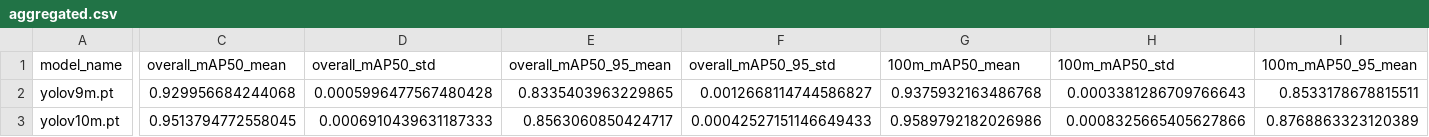
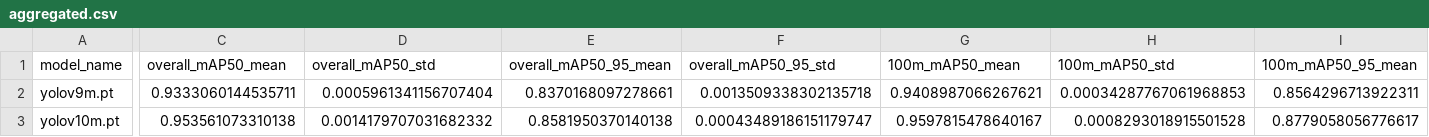
Before and after one commit to ChamroeunSAM/uav-traffic-thailand, a CSV file: results/stage1/aggregated.csv, drawn as a sheet; only a part is shown, gaps mark what is left out; the diff covers the shown part only; the diff names each change by its address in the sheet, - before the commit and + after, or states it on an @@ line.

```diff
--- a/results/stage1/aggregated.csv
+++ b/results/stage1/aggregated.csv
-C2 (overall_mAP50_mean): 0.929956684244068
+C2 (overall_mAP50_mean): 0.9333060144535711
-D2 (overall_mAP50_std): 0.0005996477567480428
+D2 (overall_mAP50_std): 0.0005961341156707404
-E2 (overall_mAP50_95_mean): 0.8335403963229865
+E2 (overall_mAP50_95_mean): 0.8370168097278661
-F2 (overall_mAP50_95_std): 0.0012668114744586827
+F2 (overall_mAP50_95_std): 0.0013509338302135718
-G2 (100m_mAP50_mean): 0.9375932163486768
+G2 (100m_mAP50_mean): 0.9408987066267621
-H2 (100m_mAP50_std): 0.0003381286709766643
+H2 (100m_mAP50_std): 0.00034287767061968853
-I2 (100m_mAP50_95_mean): 0.8533178678815511
+I2 (100m_mAP50_95_mean): 0.8564296713922311
-C3 (overall_mAP50_mean): 0.9513794772558045
+C3 (overall_mAP50_mean): 0.953561073310138
-D3 (overall_mAP50_std): 0.0006910439631187333
+D3 (overall_mAP50_std): 0.0014179707031682332
-E3 (overall_mAP50_95_mean): 0.8563060850424717
+E3 (overall_mAP50_95_mean): 0.8581950370140138
-F3 (overall_mAP50_95_std): 0.00042527151146649433
+F3 (overall_mAP50_95_std): 0.00043489186151179747
-G3 (100m_mAP50_mean): 0.9589792182026986
+G3 (100m_mAP50_mean): 0.9597815478640167
-H3 (100m_mAP50_std): 0.0008325665405627866
+H3 (100m_mAP50_std): 0.0008293018915501528
-I3 (100m_mAP50_95_mean): 0.8768863323120389
+I3 (100m_mAP50_95_mean): 0.8779058056776617
```
Also changed, not shown: 58 edited cells elsewhere in this file, results/stage1/all_runs.csv, 7 other files.
